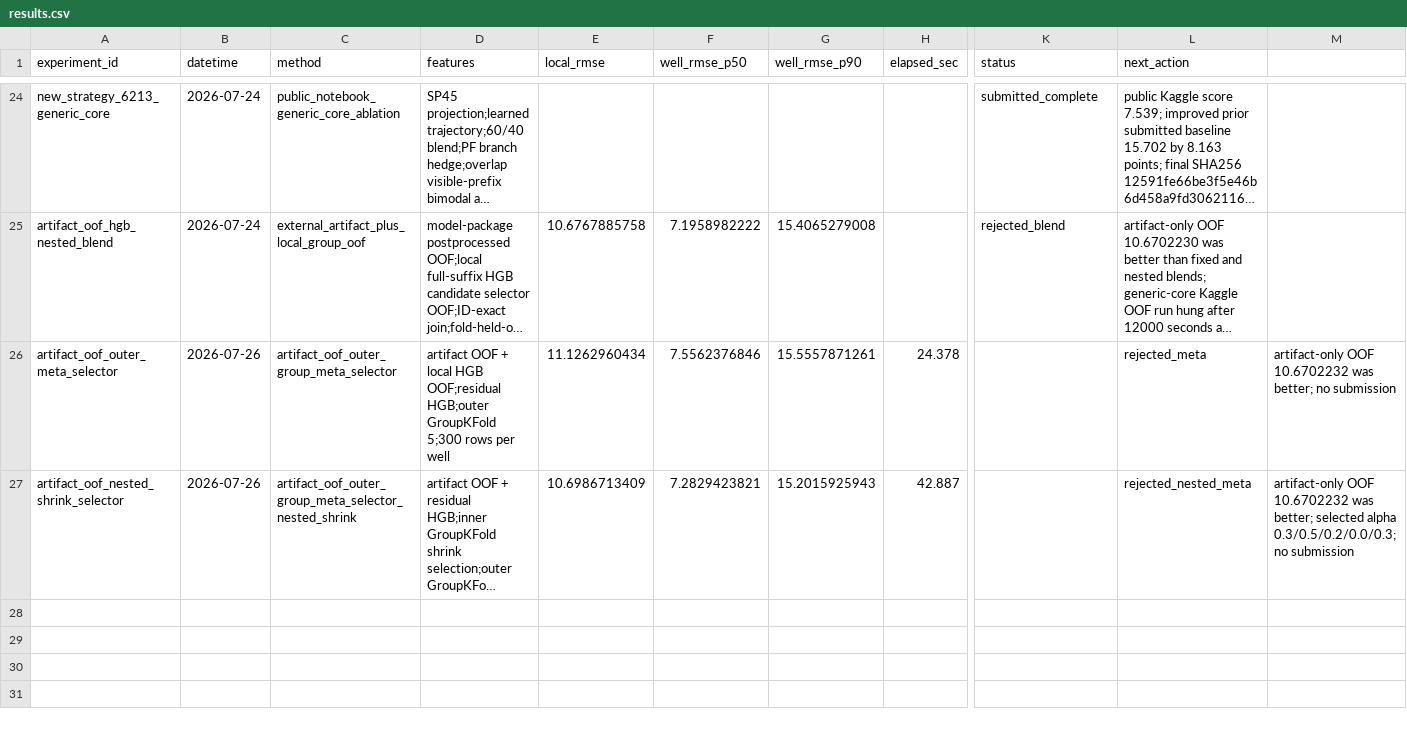
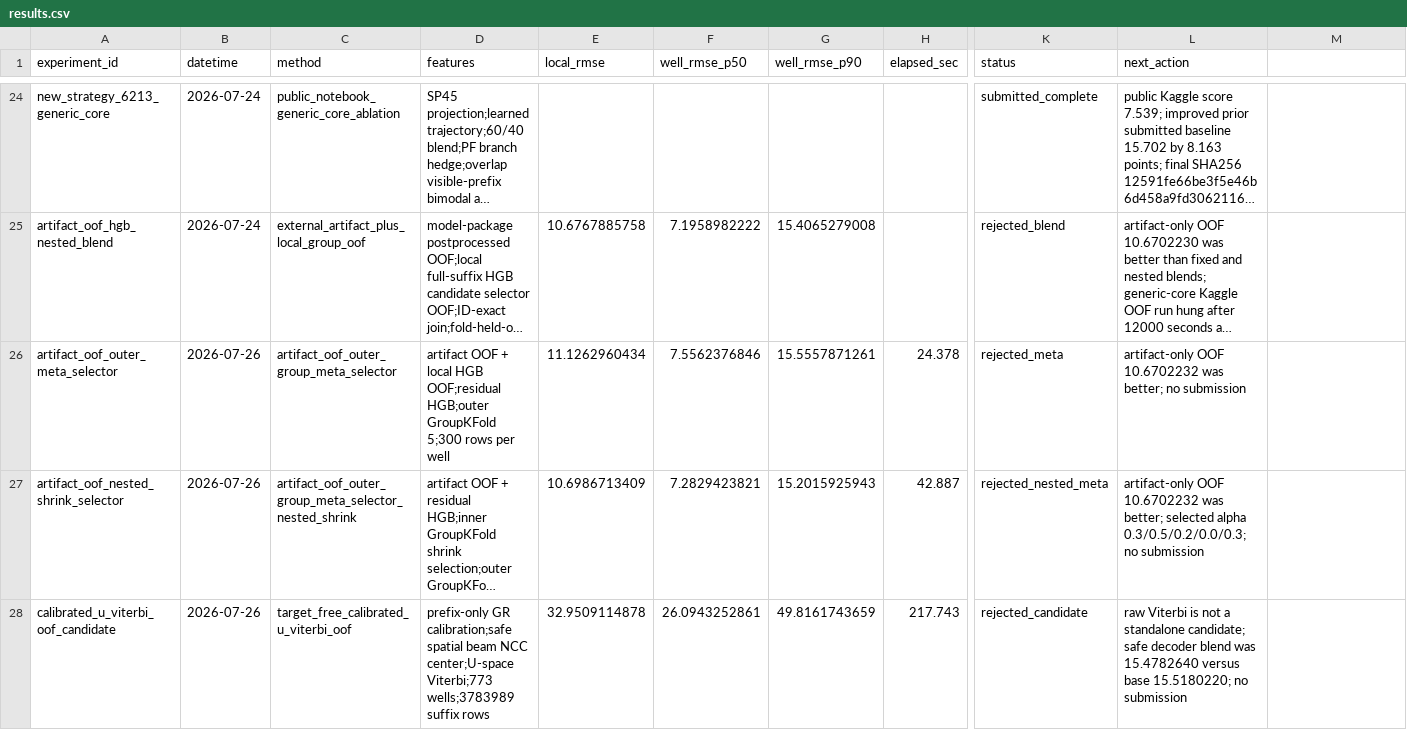
Before and after one commit to zakiyamaaaaa/Kaggle, a CSV file: rogii-wellbore-geology-prediction/experiments/results.csv, drawn as a sheet; only a part is shown, gaps mark what is left out; long unchanged cells end in …; rows hold the shown columns only; the diff covers the shown part only; the diff names each change by its address in the sheet, - before the commit and + after, or states it on an @@ line.

Commit message:
rogii: test viterbi artifact gating

```diff
--- a/rogii-wellbore-geology-prediction/experiments/results.csv
+++ b/rogii-wellbore-geology-prediction/experiments/results.csv
-K26 (status): (empty)
+K26 (status): rejected_meta
-L26 (next_action): rejected_meta
+L26 (next_action): artifact-only OOF 10.6702232 was better; no submission
-M26: artifact-only OOF 10.6702232 was better; no submission
+M26: (empty)
-K27 (status): (empty)
+K27 (status): rejected_nested_meta
-L27 (next_action): rejected_nested_meta
+L27 (next_action): artifact-only OOF 10.6702232 was better; selected alpha 0.3/0.5/0.2/0.0/0.3; no submission
-M27: artifact-only OOF 10.6702232 was better; selected alpha 0.3/0.5/0.2/0.0/0.3; no submission
+M27: (empty)
+row 28: calibrated_u_viterbi_oof_candidate | 2026-07-26 | target_free_calibrated_u_viterbi_oof | prefix-only GR calibration;safe spatial beam NCC center;U-space Viterbi;773 wells;3783989 suffix rows | 32.9509114878 | 26.0943252861 | 49.8161743659 | 217.743 | rejected_candidate | raw Viterbi is not a standalone candidate; safe decoder blend was 15.4782640 versus base 15.5180220; no submission
```
Also changed, not shown: 2 added rows elsewhere in this file, 4 other files.
